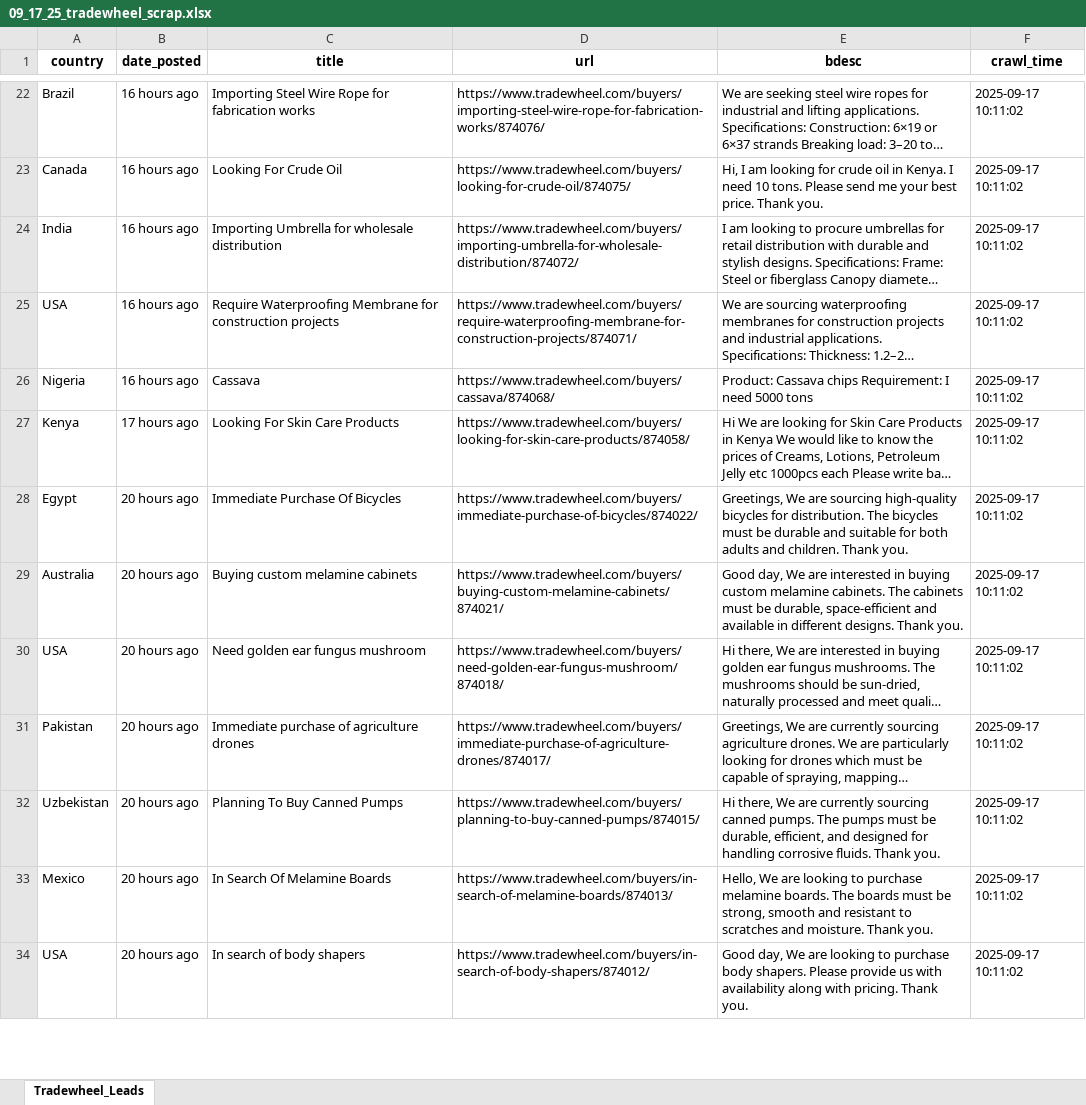
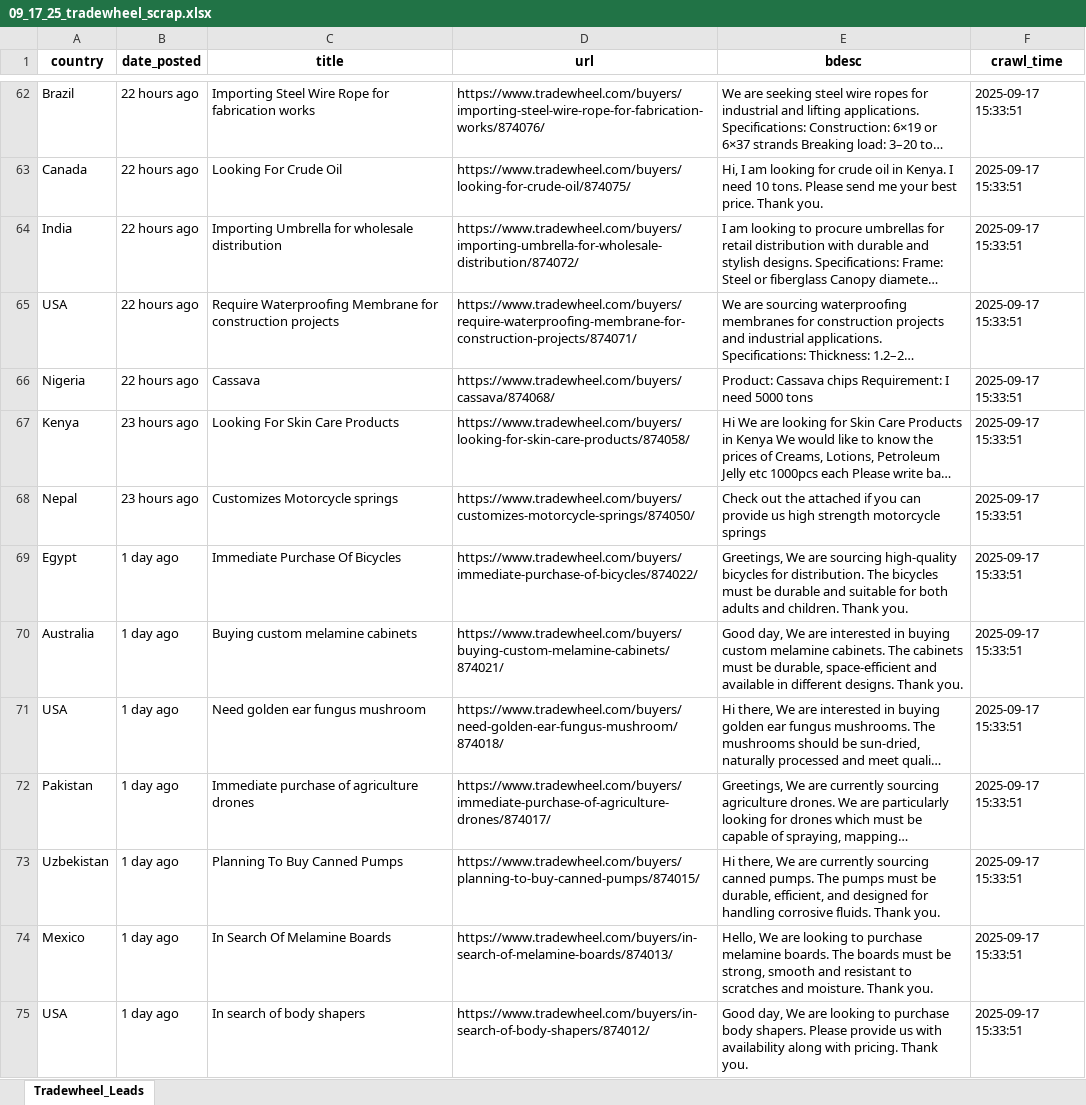
Before and after one commit to XuanKyUEL/tradewheel_scrape, an Excel workbook: data/09_17_25_tradewheel_scrap.xlsx, sheet Tradewheel_Leads, drawn as a sheet; only a part is shown, gaps mark what is left out; long unchanged cells end in …; values as stored, in another font and other column widths than the file's, no borders; addresses are those after the commit; the diff covers the shown part only; the diff names each change by its address in the sheet, - before the commit and + after, or states it on an @@ line.

```diff
--- a/data/09_17_25_tradewheel_scrap.xlsx (sheet Tradewheel_Leads)
+++ b/data/09_17_25_tradewheel_scrap.xlsx (sheet Tradewheel_Leads)
-B62:B66 (date_posted): 16 hours ago
+B62:B66 (date_posted): 22 hours ago
-F62:F67 (crawl_time): 2025-09-17 10:11:02
+F62:F67 (crawl_time): 2025-09-17 15:33:51
-B67 (date_posted): 17 hours ago
+B67 (date_posted): 23 hours ago
+row 68: Nepal | 23 hours ago | Customizes Motorcycle springs | https://www.tradewheel.com/buyers/customizes-motorcycle-springs/874050/ | Check out the attached if you can provide us high strength motorcycle springs | 2025-09-17 15:33:51
-B69:B75 (date_posted): 20 hours ago
+B69:B75 (date_posted): 1 day ago
-F69:F75 (crawl_time): 2025-09-17 10:11:02
+F69:F75 (crawl_time): 2025-09-17 15:33:51
```
Also changed, not shown: 94 added rows, 38 removed rows and 144 edited cells elsewhere in this sheet, 1 other file.
